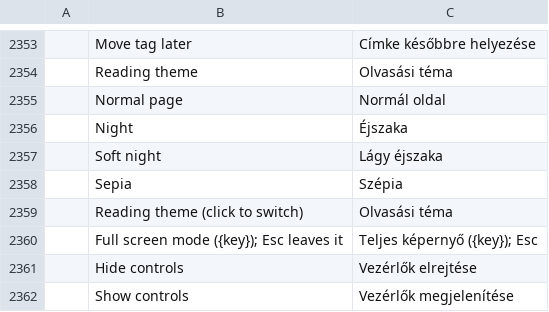
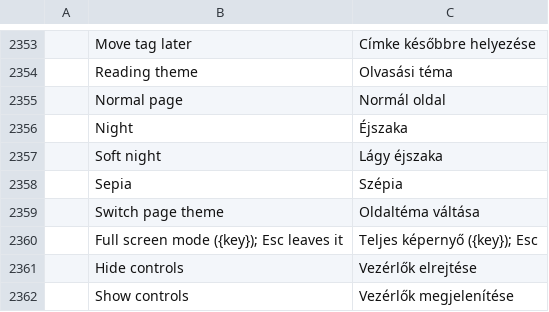
Before and after one commit to abdulrahmanelnegery/pdfcraft, a TSV file: crates/ui-egui/src/i18n/hu.tsv, drawn as a sheet; only a part is shown, gaps mark what is left out; removed rows and columns are numbered as before the commit, all else as after; the diff names each change by its address in the sheet, - before the commit and + after, or states it on an @@ line.

```diff
--- a/crates/ui-egui/src/i18n/hu.tsv
+++ b/crates/ui-egui/src/i18n/hu.tsv
-row 2359:  | Reading theme (click to switch) | Olvasási téma
+row 2359:  | Switch page theme | Oldaltéma váltása
```
Also changed, not shown: crates/ui-egui/src/i18n/ar.tsv, crates/ui-egui/src/i18n/bg.tsv, 20 other files.
